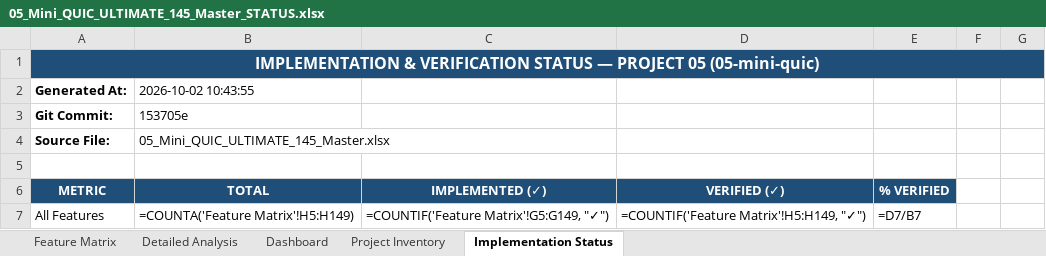
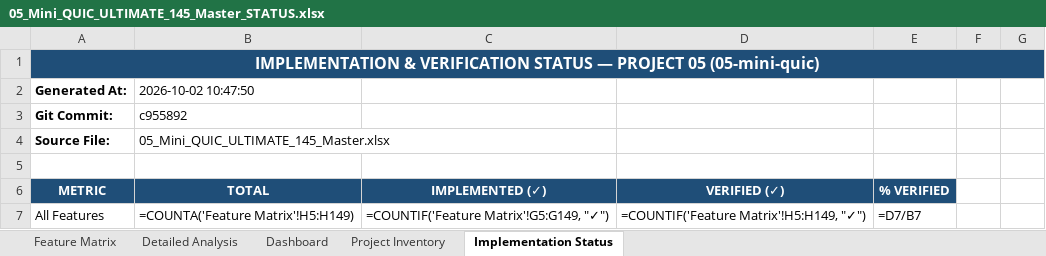
Before and after one commit to AVISHJAIN9/portfolio, an Excel workbook: evidence/workbooks/05_Mini_QUIC_ULTIMATE_145_Master_STATUS.xlsx, sheet Implementation Status, drawn as a sheet; only a part is shown; values as stored, in another font and other column widths than the file's, no borders; formulas without a stored value are shown as written; the diff names each change by its address in the sheet, - before the commit and + after, or states it on an @@ line.

```diff
--- a/evidence/workbooks/05_Mini_QUIC_ULTIMATE_145_Master_STATUS.xlsx (sheet Implementation Status)
+++ b/evidence/workbooks/05_Mini_QUIC_ULTIMATE_145_Master_STATUS.xlsx (sheet Implementation Status)
-B2 (TOTAL): 2026-10-02 10:43:55
+B2 (TOTAL): 2026-10-02 10:47:50
-B3 (TOTAL): 153705e
+B3 (TOTAL): c955892
```
Also changed, not shown: evidence/workbooks/04_Columnar_Query_Engine_ULTIMATE_145_Master_STATUS.xlsx, evidence/workbooks/06_LSM_KV_ENGINE_ULTIMATE_145_Master_STATUS.xlsx, 13 other files.
